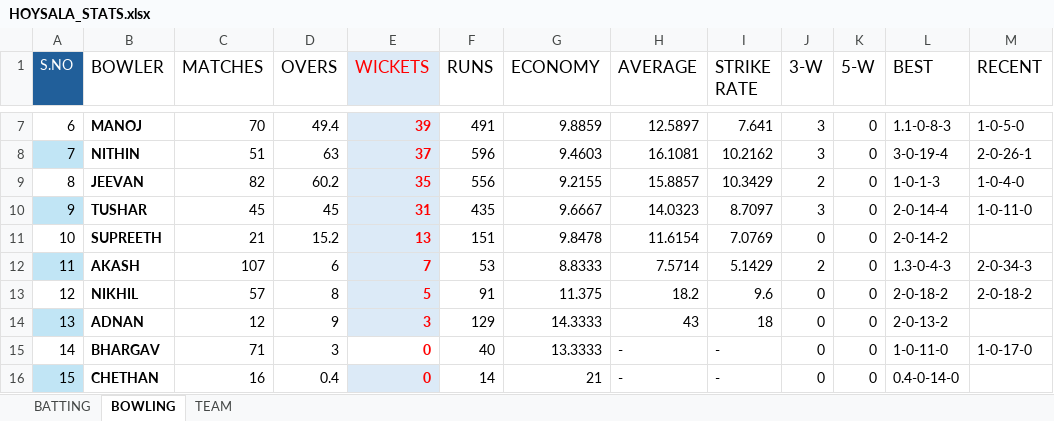
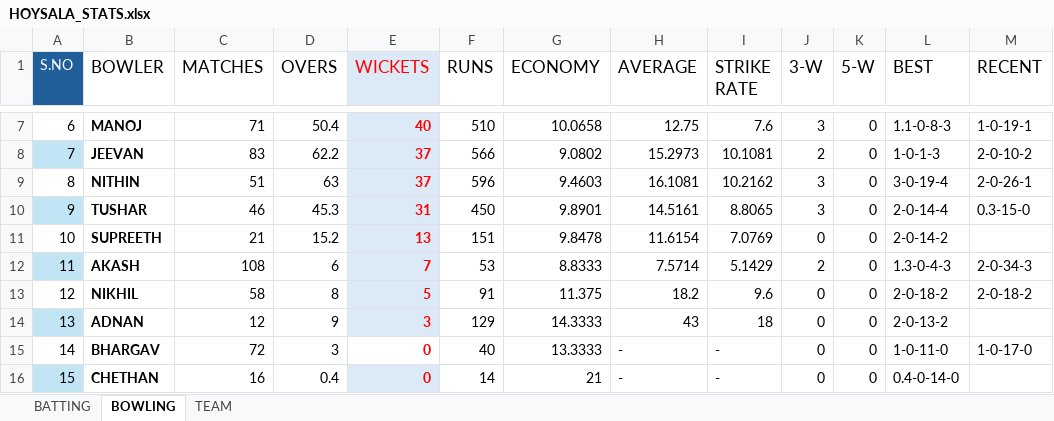
Before and after one commit to Shashank-shetty09/HOYSALA-STATS, an Excel workbook: HOYSALA_STATS.xlsx, sheet BOWLING, drawn as a sheet; only a part is shown, gaps mark what is left out; values as stored, in another font and other column widths than the file's, no borders; table styles not drawn; removed rows and columns are numbered as before the commit, all else as after; the diff covers the shown part only; the diff names each change by its address in the sheet, - before the commit and + after, or states it on an @@ line.

```diff
--- a/HOYSALA_STATS.xlsx (sheet BOWLING)
+++ b/HOYSALA_STATS.xlsx (sheet BOWLING)
-C7 (MATCHES): 70
+C7 (MATCHES): 71
-D7 (OVERS): 49.4
+D7 (OVERS): 50.4
-E7 (WICKETS): 39
+E7 (WICKETS): 40
-F7 (RUNS): 491
+F7 (RUNS): 510
-G7 (ECONOMY): 9.8859
+G7 (ECONOMY): 10.0658
-H7 (AVERAGE): 12.5897
+H7 (AVERAGE): 12.75
-I7 (STRIKE RATE): 7.641
+I7 (STRIKE RATE): 7.6
-M7 (RECENT): 1-0-5-0
+M7 (RECENT): 1-0-19-1
+row 8: 7 | JEEVAN | 83 | 62.2 | 37 | 566 | 9.0802 | 15.2973 | 10.1081 | 2 | 0 | 1-0-1-3 | 2-0-10-2
-A9 (S.NO): 7
+A9 (S.NO): 8
-A9 fill: #C1E5F5
+A9 fill: none
-row 9: 8 | JEEVAN | 82 | 60.2 | 35 | 556 | 9.2155 | 15.8857 | 10.3429 | 2 | 0 | 1-0-1-3 | 1-0-4-0
-C10 (MATCHES): 45
+C10 (MATCHES): 46
-D10 (OVERS): 45
+D10 (OVERS): 45.3
-F10 (RUNS): 435
+F10 (RUNS): 450
-G10 (ECONOMY): 9.6667
+G10 (ECONOMY): 9.8901
-H10 (AVERAGE): 14.0323
+H10 (AVERAGE): 14.5161
-I10 (STRIKE RATE): 8.7097
+I10 (STRIKE RATE): 8.8065
-M10 (RECENT): 1-0-11-0
+M10 (RECENT): 0.3-15-0
-C12 (MATCHES): 107
+C12 (MATCHES): 108
-C13 (MATCHES): 57
+C13 (MATCHES): 58
-C15 (MATCHES): 71
+C15 (MATCHES): 72
```
Also changed, not shown: 25 edited cells elsewhere in this sheet, formulas that keep their value.
